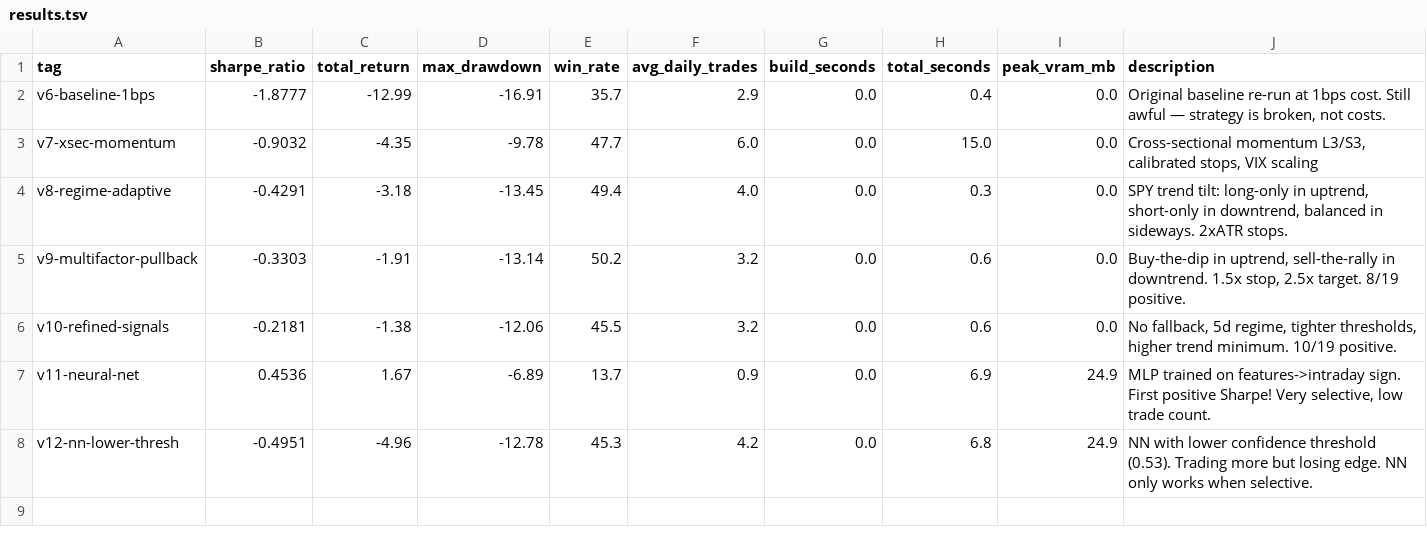
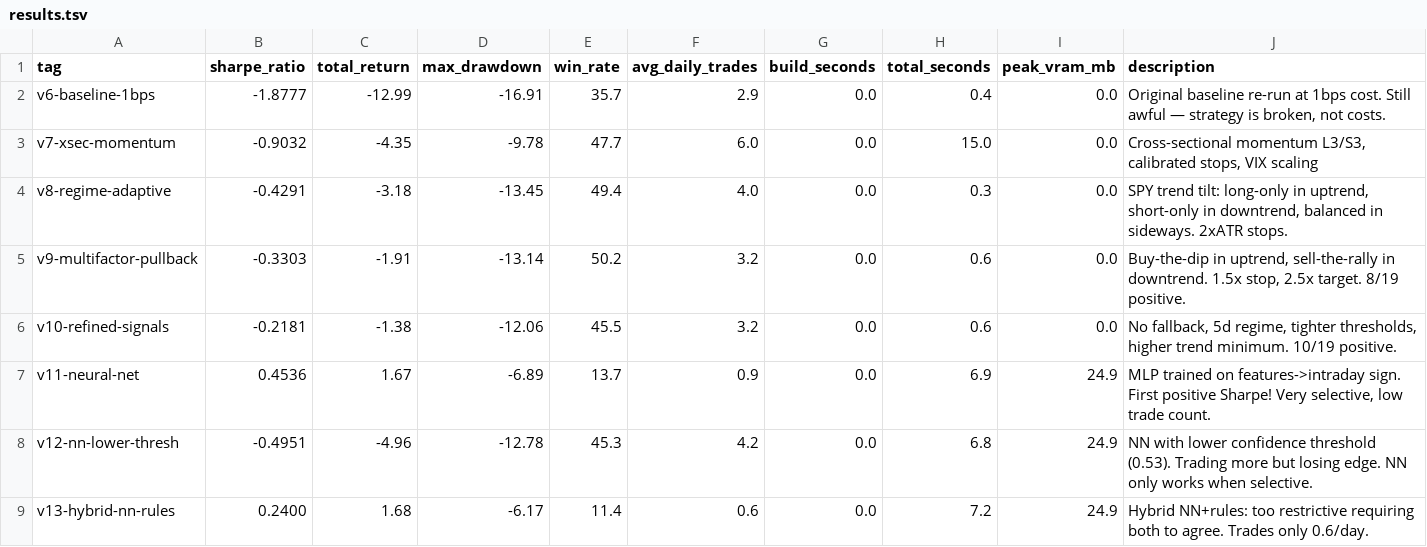
Before and after one commit to arshchawla21/autoresearch-trader, a TSV file: results.tsv, drawn as a sheet; the diff names each change by its address in the sheet, - before the commit and + after, or states it on an @@ line.

```diff
--- a/results.tsv
+++ b/results.tsv
+row 9: v13-hybrid-nn-rules | 0.2400 | 1.68 | -6.17 | 11.4 | 0.6 | 0.0 | 7.2 | 24.9 | Hybrid NN+rules: too restrictive requiring both to agree. Trades only 0.6/day.
```
Also changed, not shown: 1 other file.
